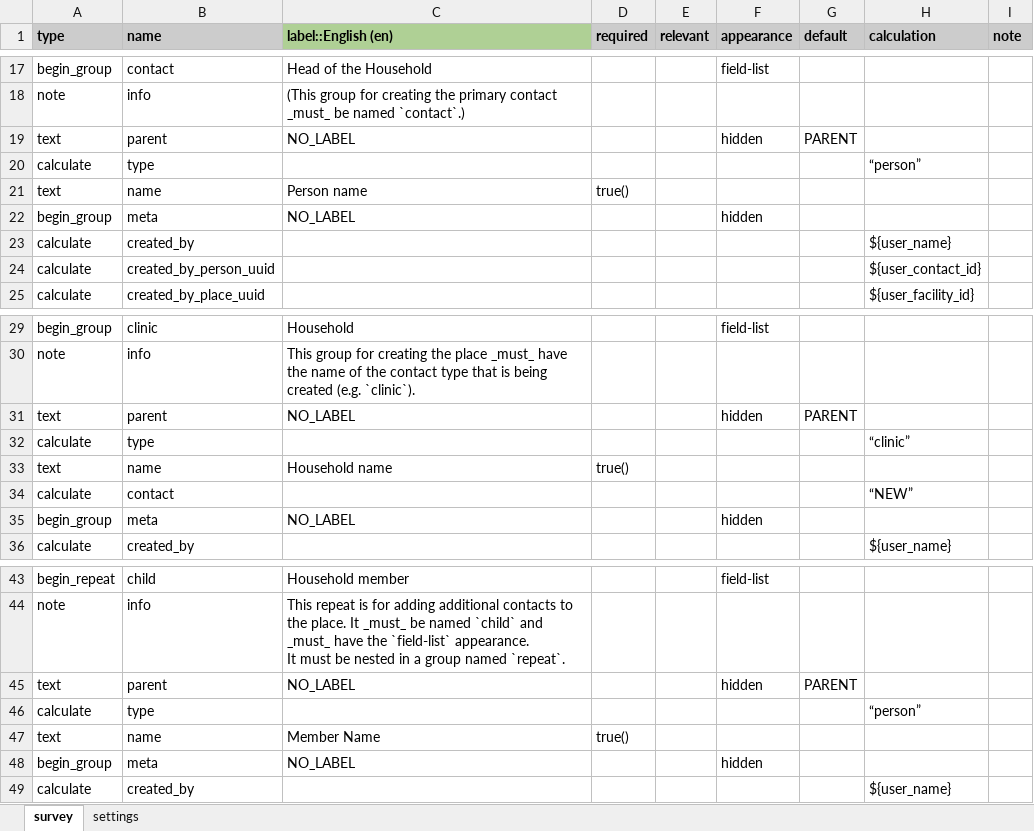
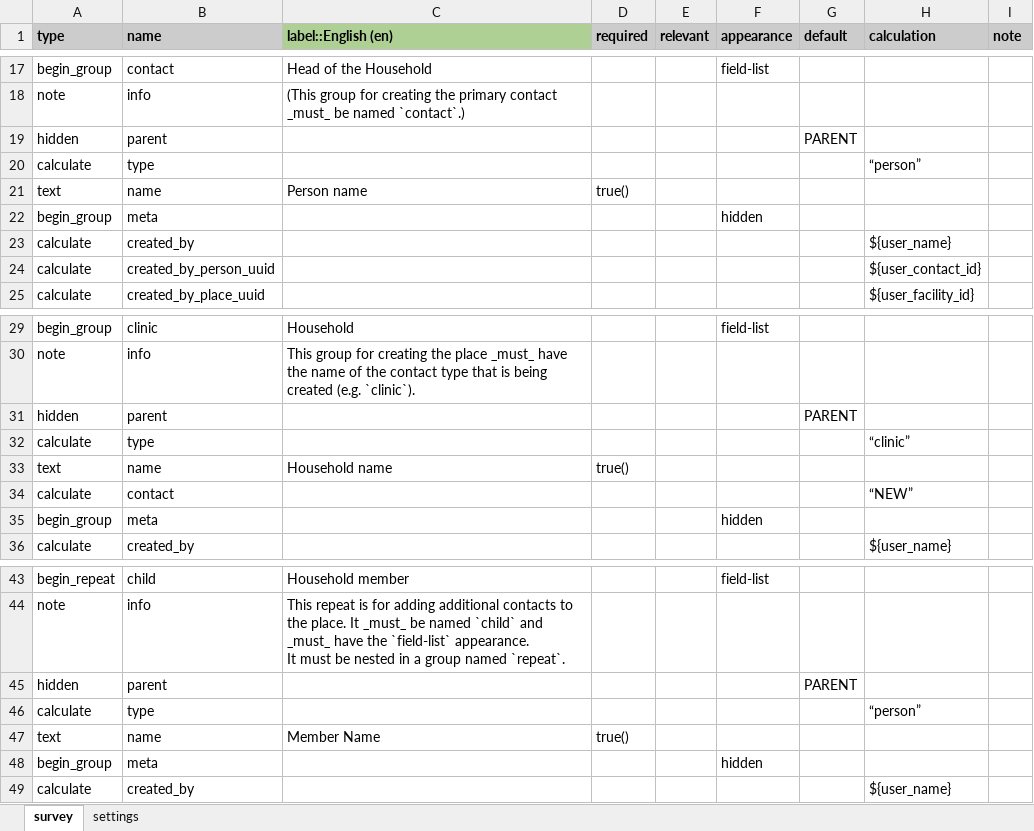
Before and after one commit to jkuester/cht-config-library, an Excel workbook: basic-forms/forms/contact/clinic-create.xlsx, sheet survey, drawn as a sheet; only a part is shown, gaps mark what is left out; values as stored, in another font and other column widths than the file's, no borders; conditional formats not drawn; removed rows and columns are numbered as before the commit, all else as after; the diff names each change by its address in the sheet, - before the commit and + after, or states it on an @@ line.

```diff
--- a/basic-forms/forms/contact/clinic-create.xlsx (sheet survey)
+++ b/basic-forms/forms/contact/clinic-create.xlsx (sheet survey)
-row 19: text | parent | NO_LABEL |  |  | hidden | PARENT
+row 19: hidden | parent |  |  |  |  | PARENT
-C22 (label::English (en)): NO_LABEL
+C22 (label::English (en)): (empty)
-row 31: text | parent | NO_LABEL |  |  | hidden | PARENT
+row 31: hidden | parent |  |  |  |  | PARENT
-C35 (label::English (en)): NO_LABEL
+C35 (label::English (en)): (empty)
-row 45: text | parent | NO_LABEL |  |  | hidden | PARENT
+row 45: hidden | parent |  |  |  |  | PARENT
-C48 (label::English (en)): NO_LABEL
+C48 (label::English (en)): (empty)
```
Also changed, not shown: sheet settings, basic-forms/forms/app/dynamic_error_message.xlsx, basic-forms/forms/app/embedded_multimedia.xlsx, 53 other files.
